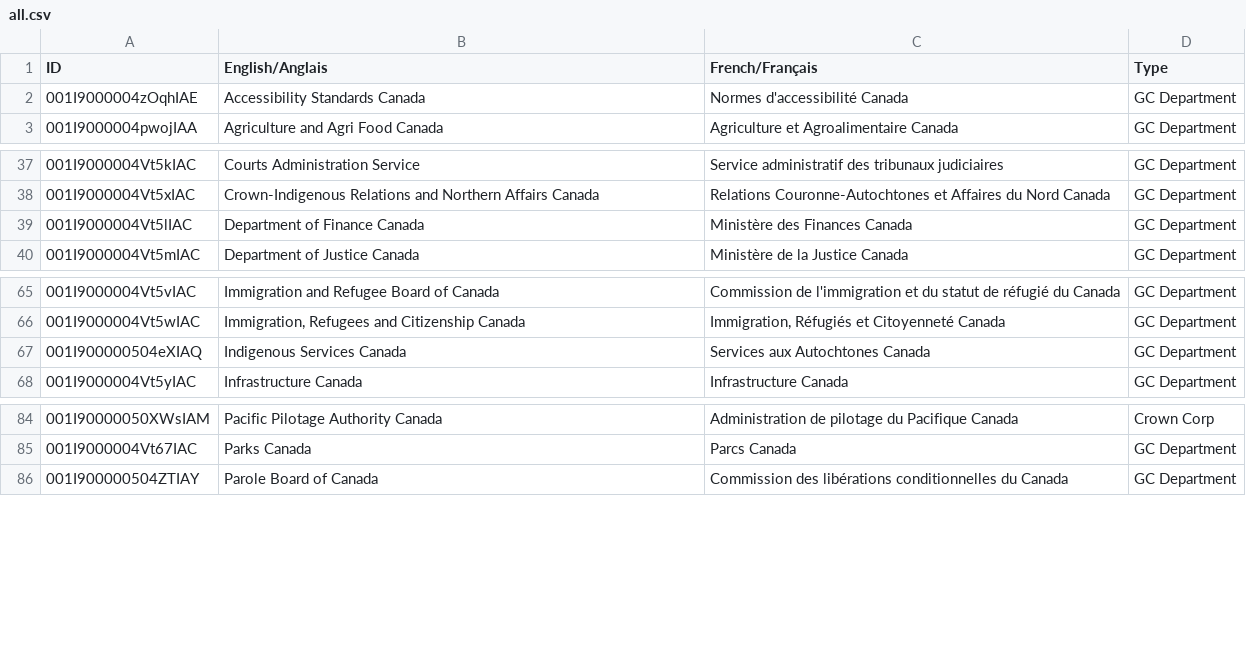
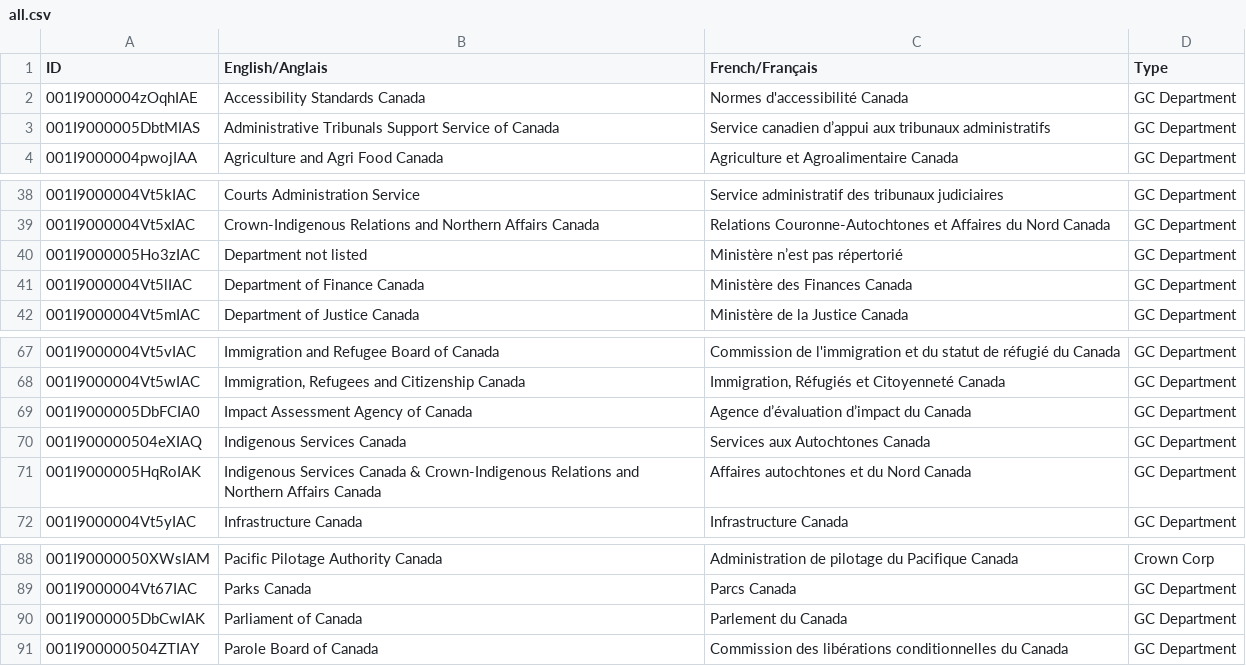
Before and after one commit to cds-snc/gc-organisations, a CSV file: data/all.csv, drawn as a sheet; only a part is shown, gaps mark what is left out; the diff names each change by its address in the sheet, - before the commit and + after, or states it on an @@ line.

```diff
--- a/data/all.csv
+++ b/data/all.csv
+row 3: 001I9000005DbtMIAS | Administrative Tribunals Support Service of Canada | Service canadien d’appui aux tribunaux administratifs | GC Department
+row 40: 001I9000005Ho3zIAC | Department not listed | Ministère n’est pas répertorié | GC Department
+row 69: 001I9000005DbFCIA0 | Impact Assessment Agency of Canada | Agence d’évaluation d’impact du Canada | GC Department
+row 71: 001I9000005HqRoIAK | Indigenous Services Canada & Crown-Indigenous Relations and Northern Affairs Canada | Affaires autochtones et du Nord Canada | GC Department
+row 90: 001I9000005DbCwIAK | Parliament of Canada | Parlement du Canada | GC Department
```
Also changed, not shown: data/all-name-eng.csv, data/all-name-fra.csv, 3 other files.
